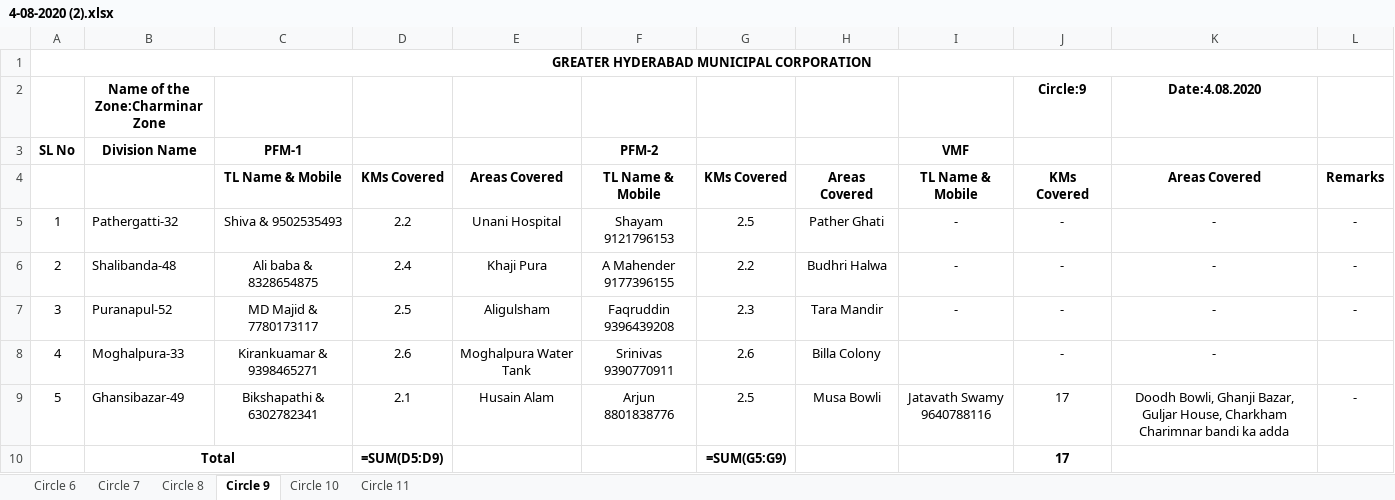
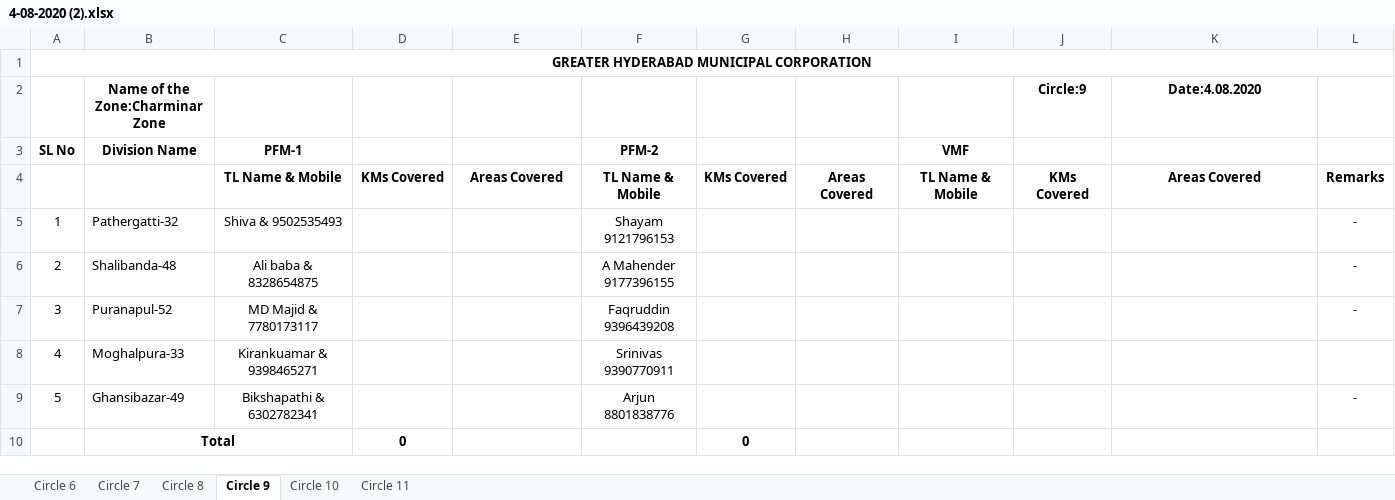
Before and after one commit to hemanth-kotagiri/report-generator, an Excel workbook: 4-08-2020 (2).xlsx, sheet Circle 9, drawn as a sheet; values as stored, in another font and other column widths than the file's, no borders; formulas without a stored value are shown as written; removed rows and columns are numbered as before the commit, all else as after; ↵ is a line break in a cell; the diff names each change by its address in the sheet, - before the commit and + after, or states it on an @@ line.

```diff
--- a/4-08-2020 (2).xlsx (sheet Circle 9)
+++ b/4-08-2020 (2).xlsx (sheet Circle 9)
-D5: 2.2
+D5: (empty)
-E5: Unani Hospital
+E5: (empty)
-G5: 2.5
+G5: (empty)
-H5: Pather Ghati
+H5: (empty)
-I5:I7: -
+I5:I7: (empty)
-J5:J8 (Circle:9): -
+J5:J8 (Circle:9): (empty)
-K5:K8 (Date:4.08.2020): -
+K5:K8 (Date:4.08.2020): (empty)
-D6: 2.4
+D6: (empty)
-E6: Khaji Pura
+E6: (empty)
-G6: 2.2
+G6: (empty)
-H6: Budhri Halwa
+H6: (empty)
-D7: 2.5
+D7: (empty)
-E7: Aligulsham
+E7: (empty)
-G7: 2.3
+G7: (empty)
-H7: Tara Mandir
+H7: (empty)
-D8: 2.6
+D8: (empty)
-E8: Moghalpura Water Tank
+E8: (empty)
-G8: 2.6
+G8: (empty)
-H8: Billa Colony
+H8: (empty)
-D9: 2.1
+D9: (empty)
-E9: Husain Alam
+E9: (empty)
-G9: 2.5
+G9: (empty)
-H9: Musa Bowli
+H9: (empty)
-I9: Jatavath Swamy ↵ 9640788116
+I9: (empty)
-J9 (Circle:9): 17
+J9 (Circle:9): (empty)
-K9 (Date:4.08.2020): Doodh Bowli, Ghanji Bazar, Guljar House, Charkham Charimnar bandi ka adda
+K9 (Date:4.08.2020): (empty)
-row 10:  | Total |  | =SUM(D5:D9) |  |  | =SUM(G5:G9) |  |  | 17
+row 10:  | Total |  | 0 |  |  | 0
```
Also changed, not shown: sheet Circle 7, sheet Circle 6, sheet Circle 10, sheet Circle 11, sheet Circle 8, 3 other files.
